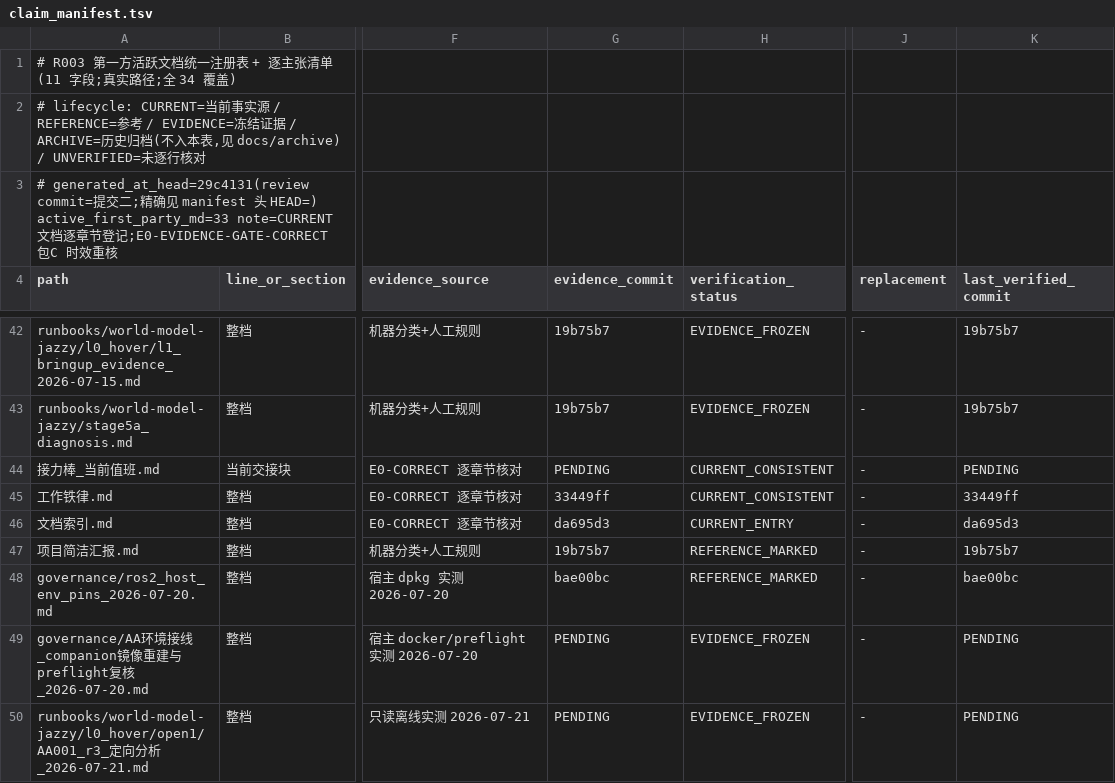
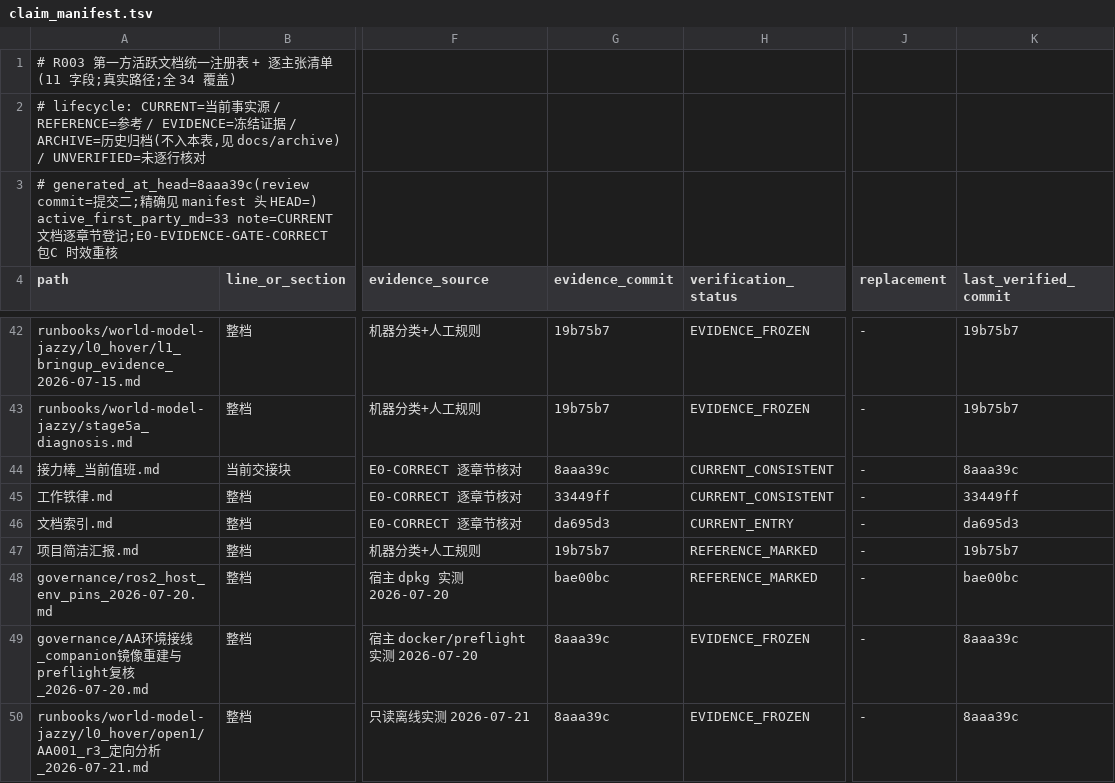
Before and after one commit to ai4sci-z/GBPlanner-WorldModel-Integration, a TSV file: governance/claim_manifest.tsv, drawn as a sheet; only a part is shown, gaps mark what is left out; the diff covers the shown part only; the diff names each change by its address in the sheet, - before the commit and + after, or states it on an @@ line.

```diff
--- a/governance/claim_manifest.tsv
+++ b/governance/claim_manifest.tsv
-A3 (path): # generated_at_head=29c4131(review commit=提…
+A3 (path): # generated_at_head=8aaa39c(review commit=提…
-G44 (evidence_commit): PENDING
+G44 (evidence_commit): 8aaa39c
-K44 (last_verified_commit): PENDING
+K44 (last_verified_commit): 8aaa39c
-G49:G50 (evidence_commit): PENDING
+G49:G50 (evidence_commit): 8aaa39c
-K49:K50 (last_verified_commit): PENDING
+K49:K50 (last_verified_commit): 8aaa39c
```
Also changed, not shown: 26 edited cells elsewhere in this file.
